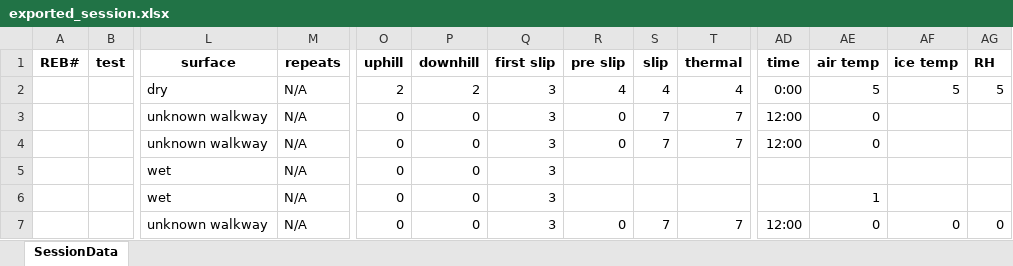
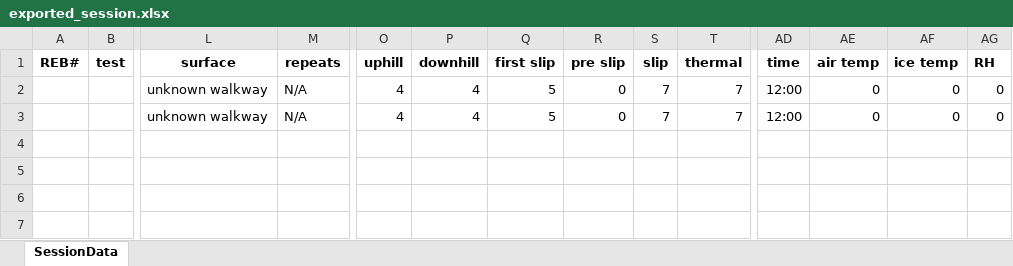
Before and after one commit to Kentwhf/MAA-GUI, an Excel workbook: exported_session.xlsx, sheet SessionData, drawn as a sheet; only a part is shown, gaps mark what is left out; values as stored, in another font and other column widths than the file's, no borders; removed rows and columns are numbered as before the commit, all else as after; rows hold the shown columns only; the diff names each change by its address in the sheet, - before the commit and + after, or states it on an @@ line.

```diff
--- a/exported_session.xlsx (sheet SessionData)
+++ b/exported_session.xlsx (sheet SessionData)
-row 2:  |  | dry | N/A | 2 | 2 | 3 | 4 | 4 | 4 | 0:00 | 5 | 5 | 5
-O2 (uphill): 0
+O2 (uphill): 4
-P2 (downhill): 0
+P2 (downhill): 4
-Q2 (first slip): 3
+Q2 (first slip): 5
-AF2 (ice temp): (empty)
+AF2 (ice temp): 0
-AG2 (RH): (empty)
+AG2 (RH): 0
-row 4:  |  | unknown walkway | N/A | 0 | 0 | 3 | 0 | 7 | 7 | 12:00 | 0
-row 5:  |  | wet | N/A | 0 | 0 | 3
-row 6:  |  | wet | N/A | 0 | 0 | 3 |  |  |  |  | 1
-O3 (uphill): 0
+O3 (uphill): 4
-P3 (downhill): 0
+P3 (downhill): 4
-Q3 (first slip): 3
+Q3 (first slip): 5
```
Also changed, not shown: 3 other files.
